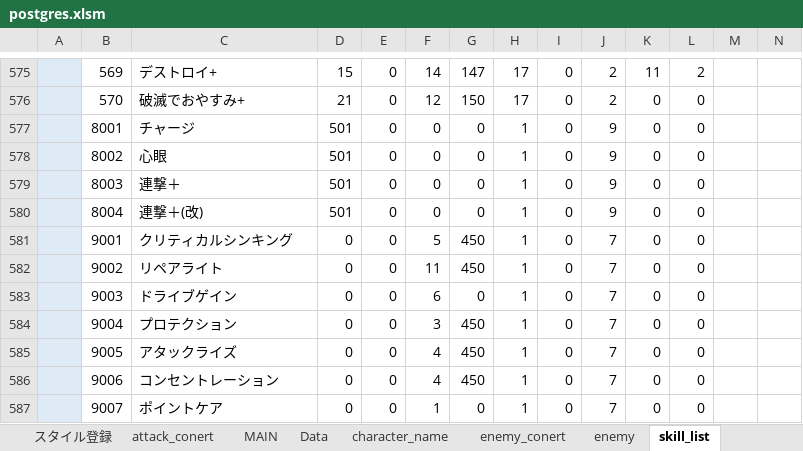
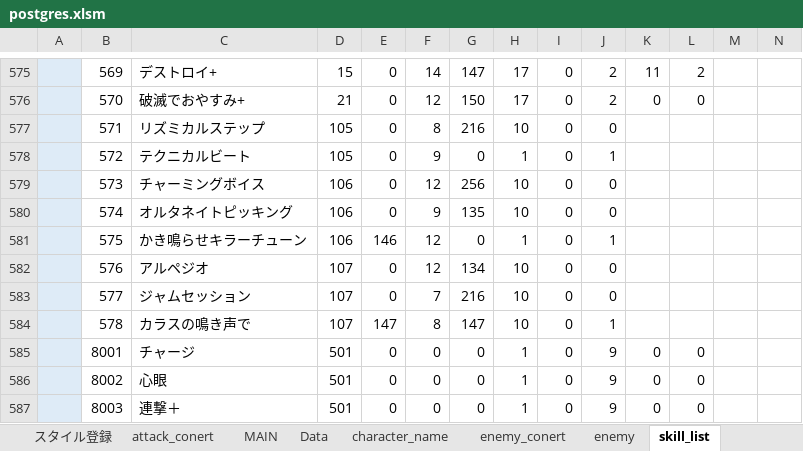
Before and after one commit to reliruleru00/hevburn, an Excel workbook: postgres.xlsm, sheet skill_list, drawn as a sheet; only a part is shown, gaps mark what is left out; the shorter side is filled out with more unchanged rows; values as stored, in another font and other column widths than the file's, no borders; charts and pictures not drawn; rows hold the shown columns only; the diff names each change by its address in the sheet, - before the commit and + after, or states it on an @@ line.

```diff
--- a/postgres.xlsm (sheet skill_list)
+++ b/postgres.xlsm (sheet skill_list)
+row 577:  | 571 | リズミカルステップ | 105 | 0 | 8 | 216 | 10 | 0 | 0
+row 578:  | 572 | テクニカルビート | 105 | 0 | 9 | 0 | 1 | 0 | 1
+row 579:  | 573 | チャーミングボイス | 106 | 0 | 12 | 256 | 10 | 0 | 0
+row 580:  | 574 | オルタネイトピッキング | 106 | 0 | 9 | 135 | 10 | 0 | 0
+row 581:  | 575 | かき鳴らせキラーチューン | 106 | 146 | 12 | 0 | 1 | 0 | 1
+row 582:  | 576 | アルペジオ | 107 | 0 | 12 | 134 | 10 | 0 | 0
+row 583:  | 577 | ジャムセッション | 107 | 0 | 7 | 216 | 10 | 0 | 0
+row 584:  | 578 | カラスの鳴き声で | 107 | 147 | 8 | 147 | 10 | 0 | 1
```
Also changed, not shown: sheet enemy, sheet grade, sheet スタイル登録, sheet ability, sheet character_name, sheet skill_attack, 3 more sheets, other sheet tabs, charts or pictures, 15 other files.
